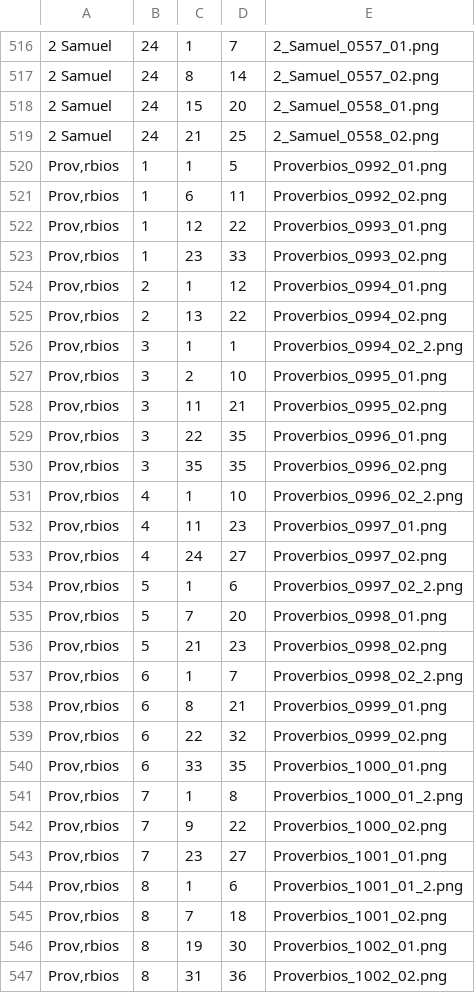
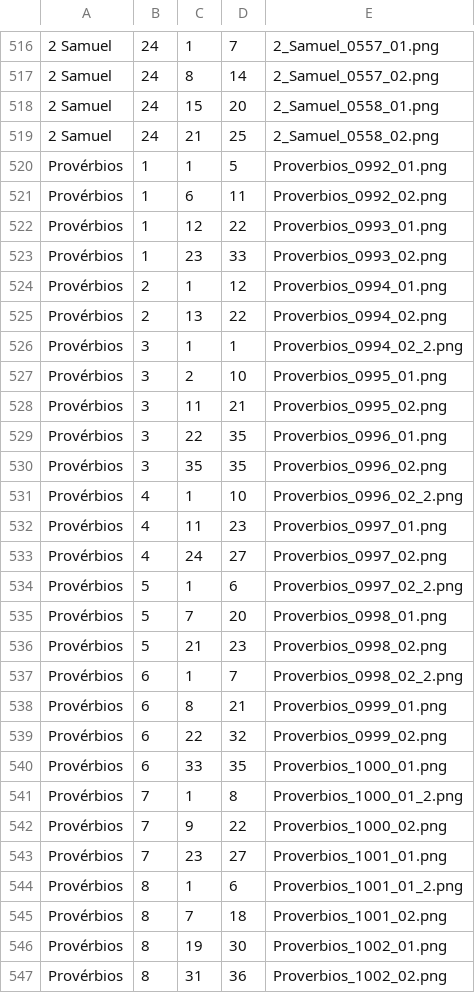
Before and after one commit to ricardogithubb/biblia, a CSV file: referencias_biblia_img.csv, drawn as a sheet; only a part is shown, gaps mark what is left out; the diff covers the shown part only; the diff names each change by its address in the sheet, - before the commit and + after, or states it on an @@ line.

Commit message:
Add files via upload

```diff
--- a/referencias_biblia_img.csv
+++ b/referencias_biblia_img.csv
-A520:A547: Prov‚rbios
+A520:A547: Provérbios
```
Also changed, not shown: 79 edited cells elsewhere in this file.
